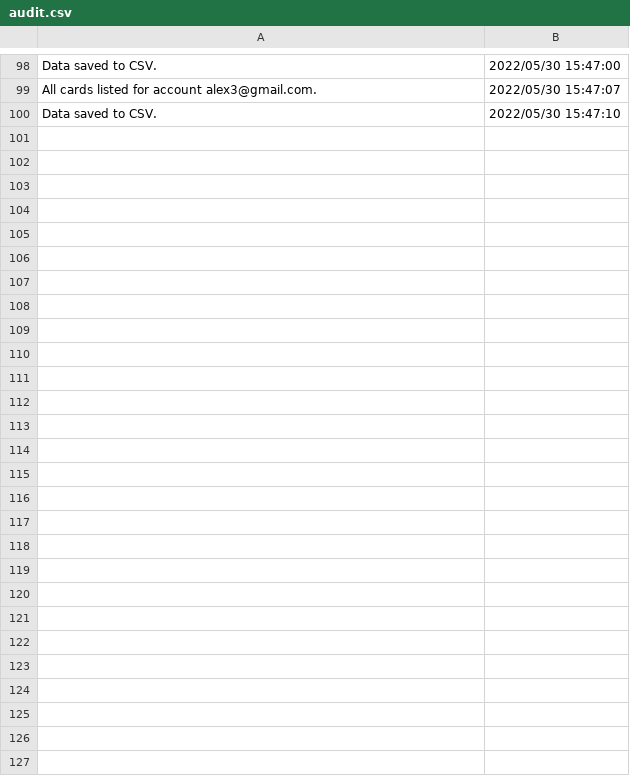
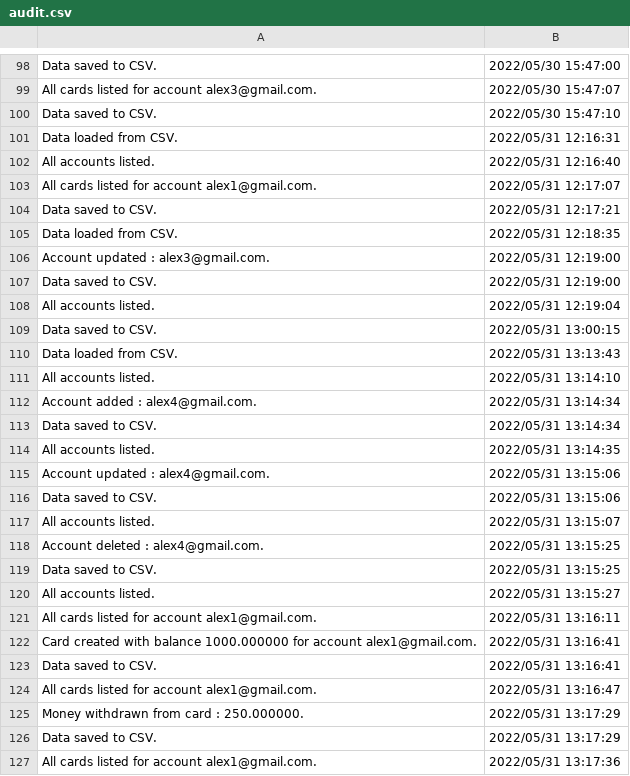
Before and after one commit to Alex18mai/pao-project, a CSV file: project/src/com/company/data/audit.csv, drawn as a sheet; only a part is shown, gaps mark what is left out.

```diff
--- a/project/src/com/company/data/audit.csv
+++ b/project/src/com/company/data/audit.csv
@@ -100 +100,28 @@ All cards listed for account alex3@gmail.com., 2022/05/30 15:47:07
 Data saved to CSV., 2022/05/30 15:47:10
+Data loaded from CSV., 2022/05/31 12:16:31
+All accounts listed., 2022/05/31 12:16:40
+All cards listed for account alex1@gmail.com., 2022/05/31 12:17:07
+Data saved to CSV., 2022/05/31 12:17:21
+Data loaded from CSV., 2022/05/31 12:18:35
+Account updated : alex3@gmail.com., 2022/05/31 12:19:00
+Data saved to CSV., 2022/05/31 12:19:00
+All accounts listed., 2022/05/31 12:19:04
+Data saved to CSV., 2022/05/31 13:00:15
+Data loaded from CSV., 2022/05/31 13:13:43
+All accounts listed., 2022/05/31 13:14:10
+Account added : alex4@gmail.com., 2022/05/31 13:14:34
+Data saved to CSV., 2022/05/31 13:14:34
+All accounts listed., 2022/05/31 13:14:35
+Account updated : alex4@gmail.com., 2022/05/31 13:15:06
+Data saved to CSV., 2022/05/31 13:15:06
+All accounts listed., 2022/05/31 13:15:07
+Account deleted : alex4@gmail.com., 2022/05/31 13:15:25
+Data saved to CSV., 2022/05/31 13:15:25
+All accounts listed., 2022/05/31 13:15:27
+All cards listed for account alex1@gmail.com., 2022/05/31 13:16:11
+Card created with balance 1000.000000 for account alex1@gmail.com., 2022/05/31 13:16:41
+Data saved to CSV., 2022/05/31 13:16:41
+All cards listed for account alex1@gmail.com., 2022/05/31 13:16:47
+Money withdrawn from card : 250.000000., 2022/05/31 13:17:29
+Data saved to CSV., 2022/05/31 13:17:29
+All cards listed for account alex1@gmail.com., 2022/05/31 13:17:36
```
Also changed, not shown: 4 other files.
